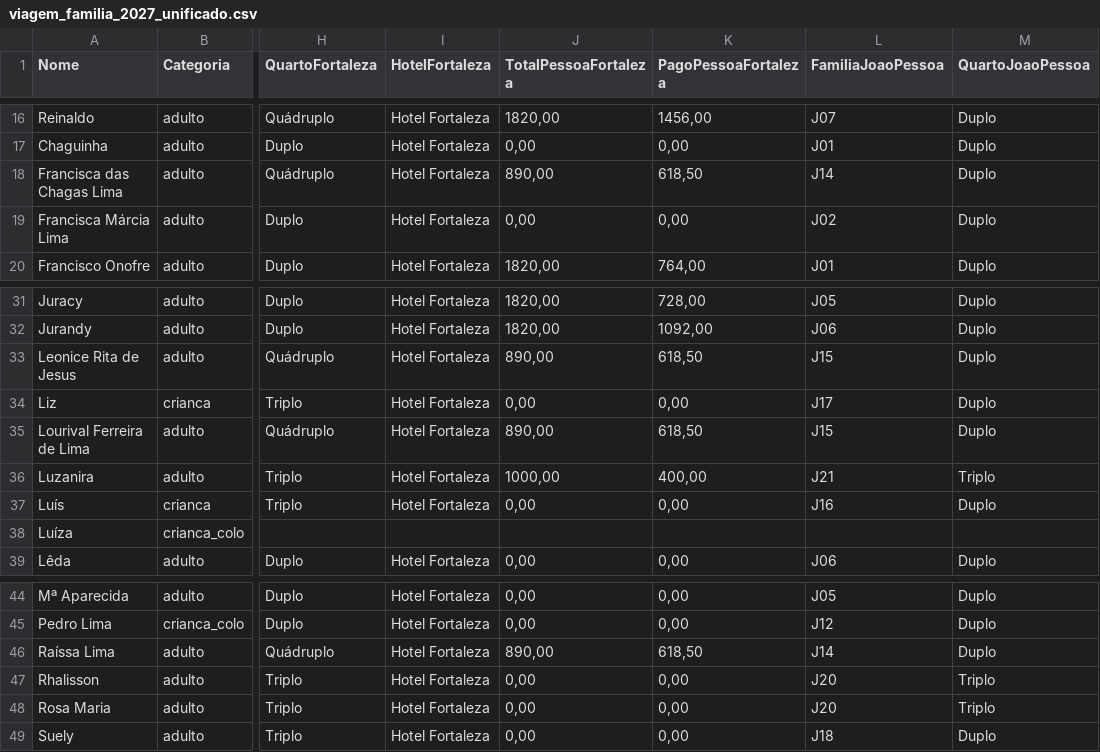
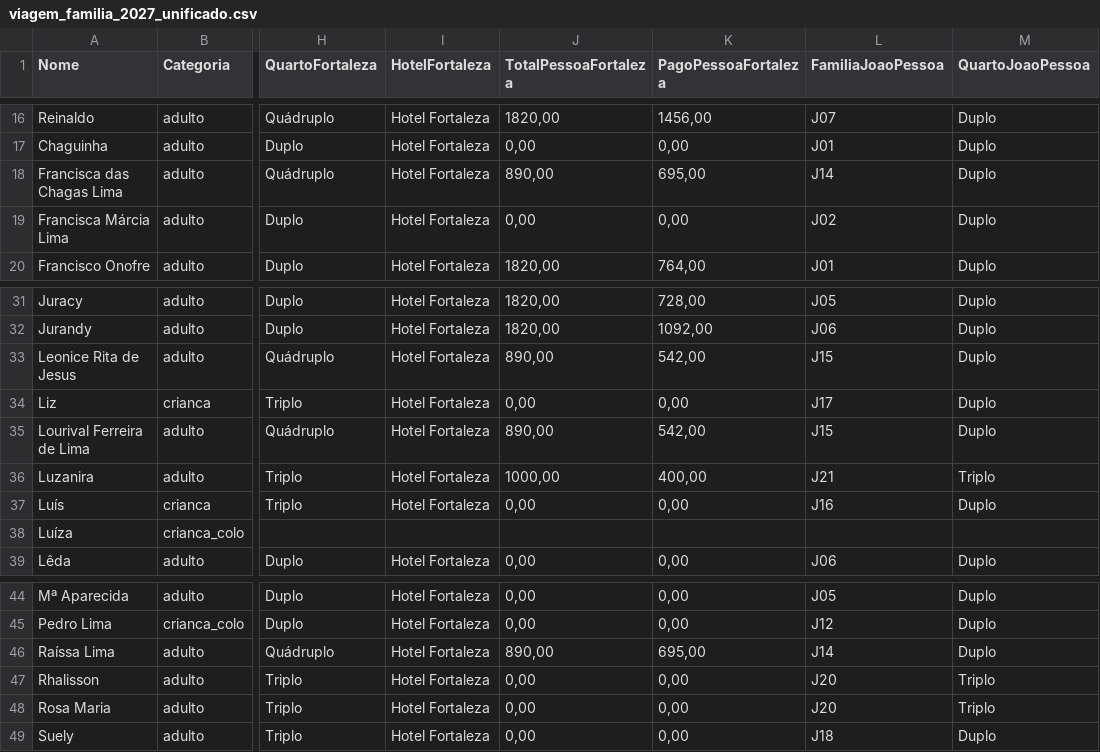
Before and after one commit to wandembergvrs/viagem2027, a CSV file: viagem_familia_2027_unificado.csv, drawn as a sheet; only a part is shown, gaps mark what is left out; the diff names each change by its address in the sheet, - before the commit and + after, or states it on an @@ line.

Commit message:
Update viagem_familia_2027_unificado.csv

```diff
--- a/viagem_familia_2027_unificado.csv
+++ b/viagem_familia_2027_unificado.csv
-K18 (PagoPessoaFortaleza): 618,50
+K18 (PagoPessoaFortaleza): 695,00
-K33 (PagoPessoaFortaleza): 618,50
+K33 (PagoPessoaFortaleza): 542,00
-K35 (PagoPessoaFortaleza): 618,50
+K35 (PagoPessoaFortaleza): 542,00
-K46 (PagoPessoaFortaleza): 618,50
+K46 (PagoPessoaFortaleza): 695,00
```
